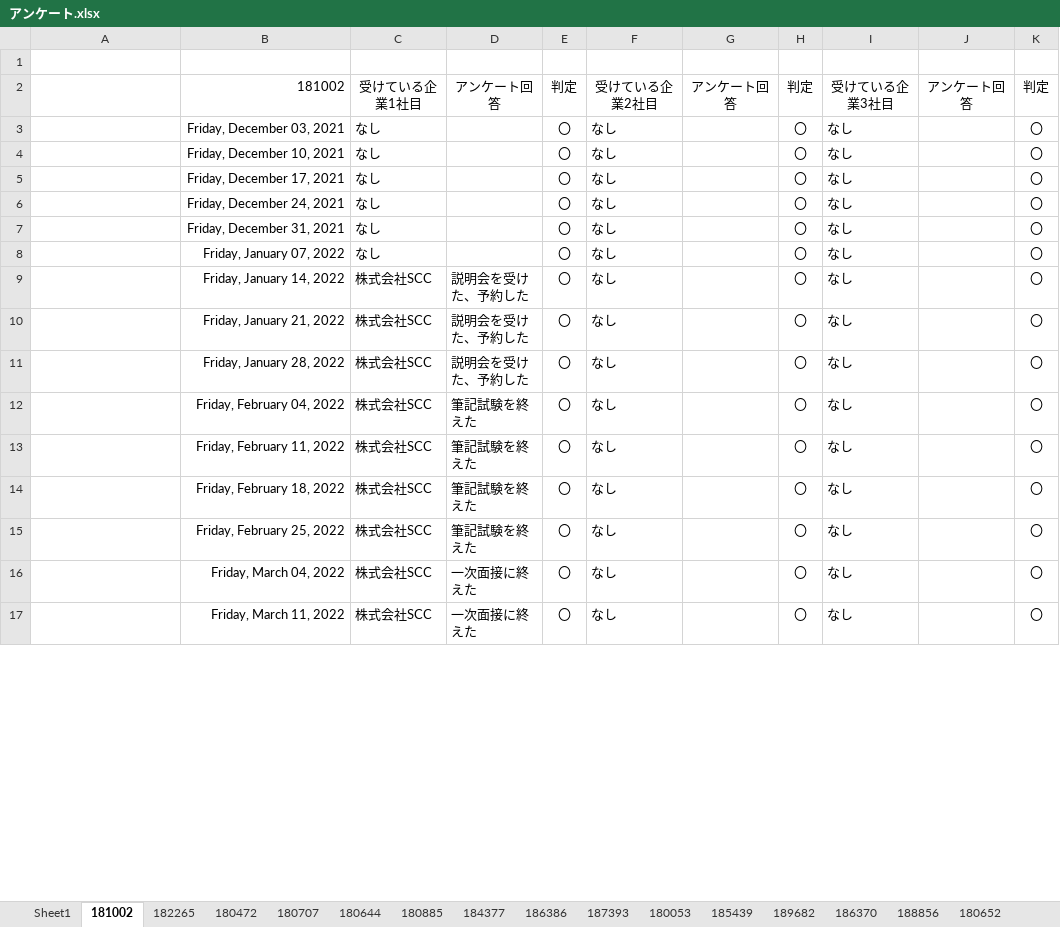
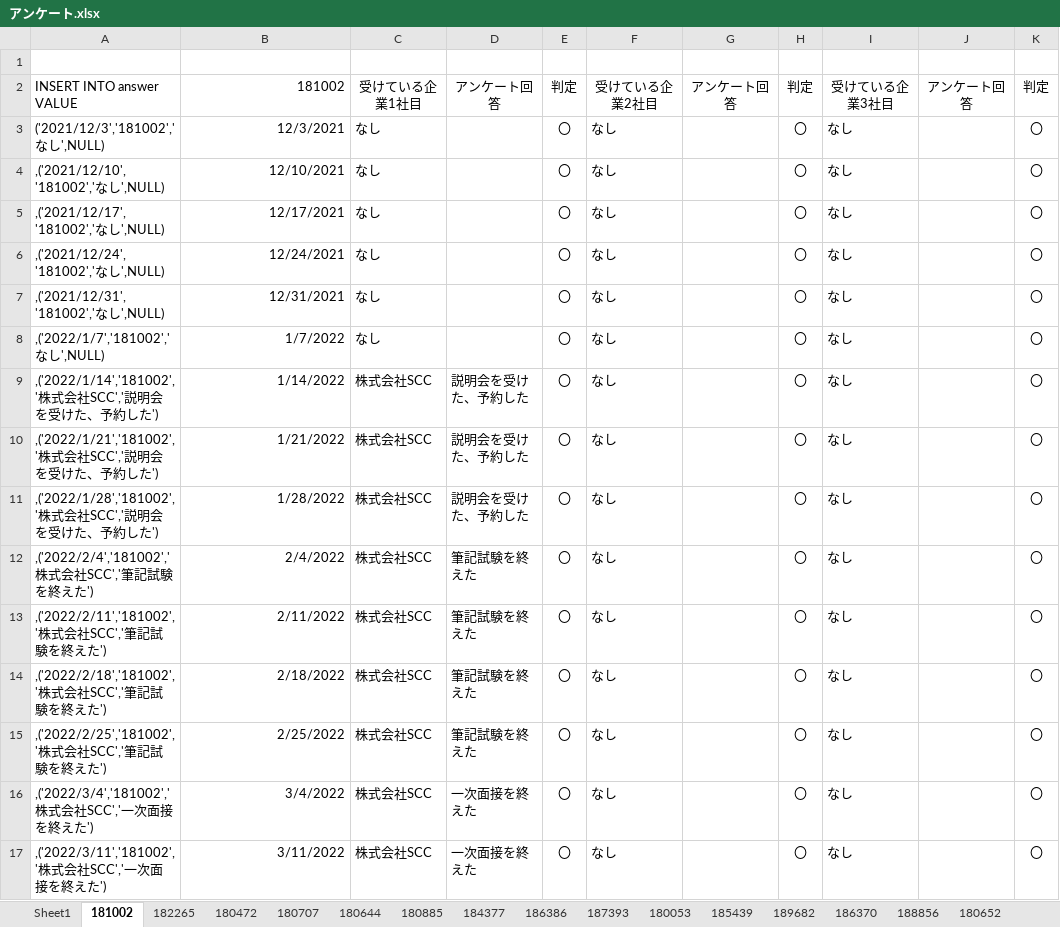
Before and after one commit to niimoti/Spling-database, an Excel workbook: アンケート.xlsx, sheet 181002, drawn as a sheet; only a part is shown; values as stored, in another font and other column widths than the file's, no borders; the diff covers the shown part only; the diff names each change by its address in the sheet, - before the commit and + after, or states it on an @@ line.

```diff
--- a/アンケート.xlsx (sheet 181002)
+++ b/アンケート.xlsx (sheet 181002)
-A2: (empty)
+A2: INSERT INTO answer VALUE
-A3: (empty)
+A3: ('2021/12/3','181002','なし',NULL)
-B3: Friday, December 03, 2021
+B3: 12/3/2021
-A4: (empty)
+A4: ,('2021/12/10','181002','なし',NULL)
-B4: Friday, December 10, 2021
+B4: 12/10/2021
-A5: (empty)
+A5: ,('2021/12/17','181002','なし',NULL)
-B5: Friday, December 17, 2021
+B5: 12/17/2021
-A6: (empty)
+A6: ,('2021/12/24','181002','なし',NULL)
-B6: Friday, December 24, 2021
+B6: 12/24/2021
-A7: (empty)
+A7: ,('2021/12/31','181002','なし',NULL)
-B7: Friday, December 31, 2021
+B7: 12/31/2021
-A8: (empty)
+A8: ,('2022/1/7','181002','なし',NULL)
-B8: Friday, January 07, 2022
+B8: 1/7/2022
-A9: (empty)
+A9: ,('2022/1/14','181002','株式会社SCC','説明会を受けた、予約した')
-B9: Friday, January 14, 2022
+B9: 1/14/2022
-A10: (empty)
+A10: ,('2022/1/21','181002','株式会社SCC','説明会を受けた、予約した')
-B10: Friday, January 21, 2022
+B10: 1/21/2022
-A11: (empty)
+A11: ,('2022/1/28','181002','株式会社SCC','説明会を受けた、予約した')
-B11: Friday, January 28, 2022
+B11: 1/28/2022
-A12: (empty)
+A12: ,('2022/2/4','181002','株式会社SCC','筆記試験を終えた')
-B12: Friday, February 04, 2022
+B12: 2/4/2022
-A13: (empty)
+A13: ,('2022/2/11','181002','株式会社SCC','筆記試験を終えた')
-B13: Friday, February 11, 2022
+B13: 2/11/2022
-A14: (empty)
+A14: ,('2022/2/18','181002','株式会社SCC','筆記試験を終えた')
-B14: Friday, February 18, 2022
+B14: 2/18/2022
-A15: (empty)
+A15: ,('2022/2/25','181002','株式会社SCC','筆記試験を終えた')
-B15: Friday, February 25, 2022
+B15: 2/25/2022
-A16: (empty)
+A16: ,('2022/3/4','181002','株式会社SCC','一次面接を終えた')
-B16: Friday, March 04, 2022
+B16: 3/4/2022
-D16:D17: 一次面接に終えた
+D16:D17: 一次面接を終えた
-A17: (empty)
+A17: ,('2022/3/11','181002','株式会社SCC','一次面接を終えた')
-B17: Friday, March 11, 2022
+B17: 3/11/2022
```
Also changed, not shown: 78 edited cells elsewhere in this sheet, sheet Sheet1, sheet 189776, sheet 187099, sheet 185439, sheet 180472, sheet 180557, 34 more sheets.
